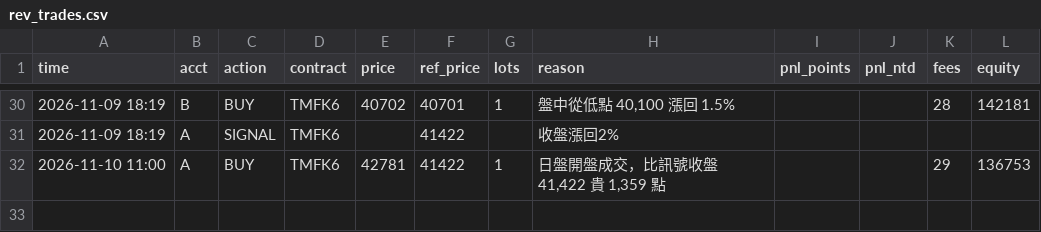
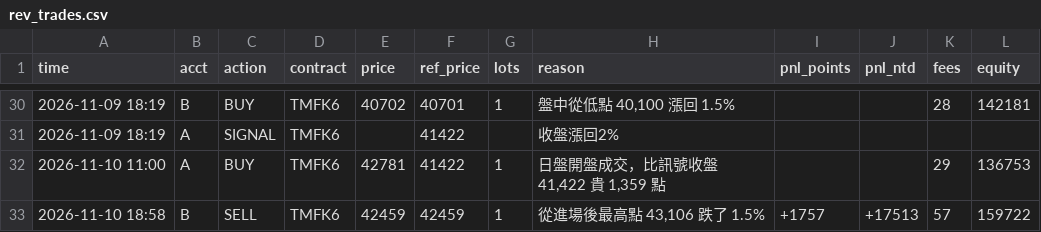
Before and after one commit to kk0507/TMF-night-report, a CSV file: rev_trades.csv, drawn as a sheet; only a part is shown, gaps mark what is left out.

```diff
--- a/rev_trades.csv
+++ b/rev_trades.csv
@@ -32 +32,2 @@
 2026-11-10 11:00,A,BUY,TMFK6,42781,41422,1,"日盤開盤成交，比訊號收盤 41,422 貴 1,359 點",,,29,136753
+2026-11-10 18:58,B,SELL,TMFK6,42459,42459,1,"從進場後最高點 43,106 跌了 1.5%",+1757,+17513,57,159722
```
Also changed, not shown: on_trades.csv, 3 other files.
